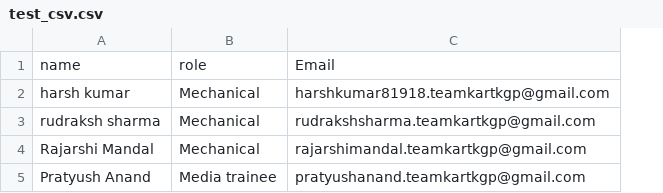
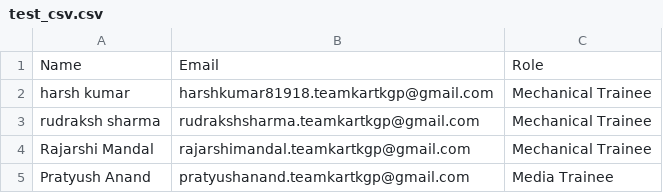
Before and after one commit to rm-TK-25/RajarshiMandal_TK_25, a CSV file: test_csv.csv, drawn as a sheet; removed rows and columns are numbered as before the commit, all else as after; the diff names each change by its address in the sheet, - before the commit and + after, or states it on an @@ line.

Commit message:
Update test_csv.csv

```diff
--- a/test_csv.csv
+++ b/test_csv.csv
-column B, rows 1-5: role | Mechanical | Mechanical | Mechanical | Media trainee
+column C, rows 1-5: Role | Mechanical Trainee | Mechanical Trainee | Mechanical Trainee | Media Trainee
-A1: name
+A1: Name
```
